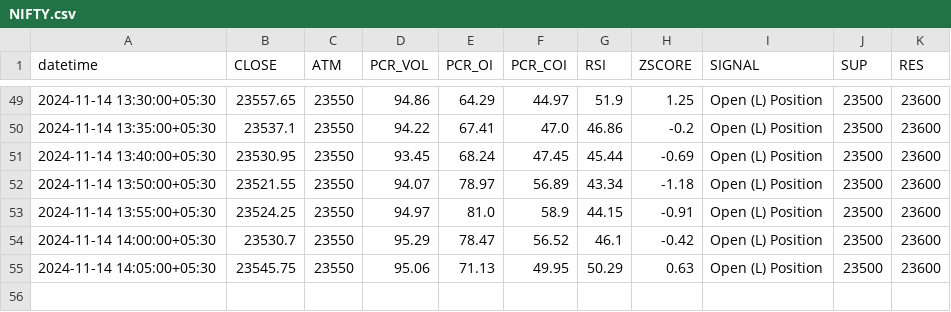
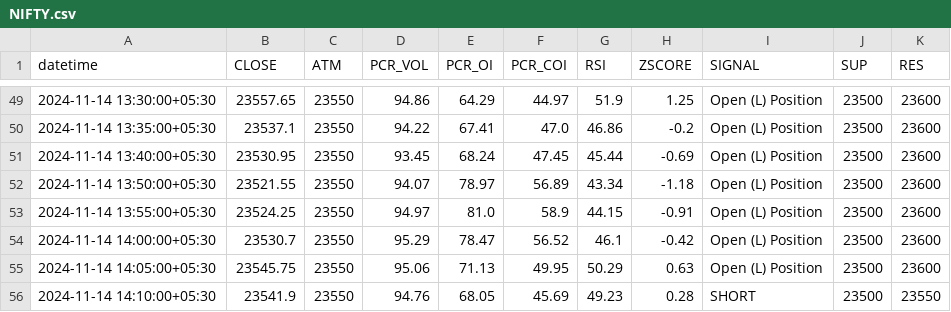
Before and after one commit to rameshkabade/data, a CSV file: NIFTY.csv, drawn as a sheet; only a part is shown, gaps mark what is left out; the diff names each change by its address in the sheet, - before the commit and + after, or states it on an @@ line.

Commit message:
Updated NIFTY.csv with new data

```diff
--- a/NIFTY.csv
+++ b/NIFTY.csv
+row 56: 2024-11-14 14:10:00+05:30 | 23541.9 | 23550 | 94.76 | 68.05 | 45.69 | 49.23 | 0.28 | SHORT | 23500 | 23550
```
